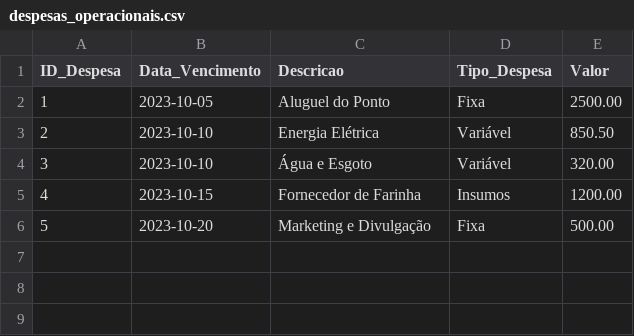
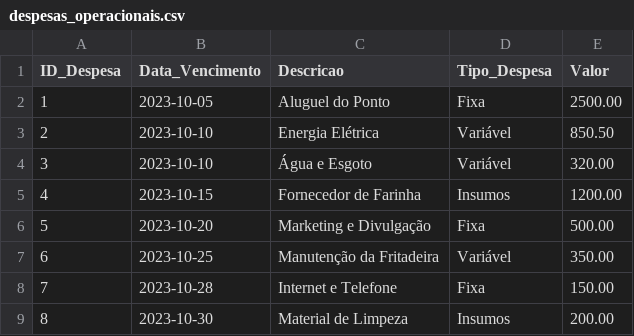
Before and after one commit to Miriam1s/mini_curso_inobar, a CSV file: despesas_operacionais.csv, drawn as a sheet; the diff names each change by its address in the sheet, - before the commit and + after, or states it on an @@ line.

```diff
--- a/despesas_operacionais.csv
+++ b/despesas_operacionais.csv
+row 7: 6 | 2023-10-25 | Manutenção da Fritadeira | Variável | 350.00
+row 8: 7 | 2023-10-28 | Internet e Telefone | Fixa | 150.00
+row 9: 8 | 2023-10-30 | Material de Limpeza | Insumos | 200.00
```
Also changed, not shown: vendas.csv, 3 other files.
